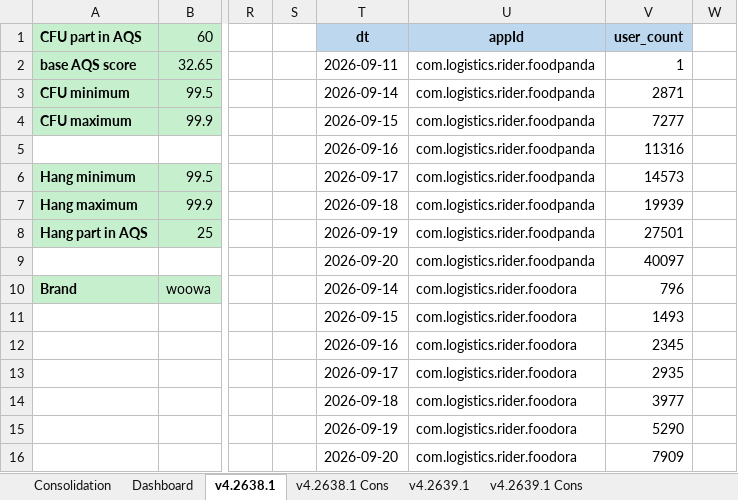
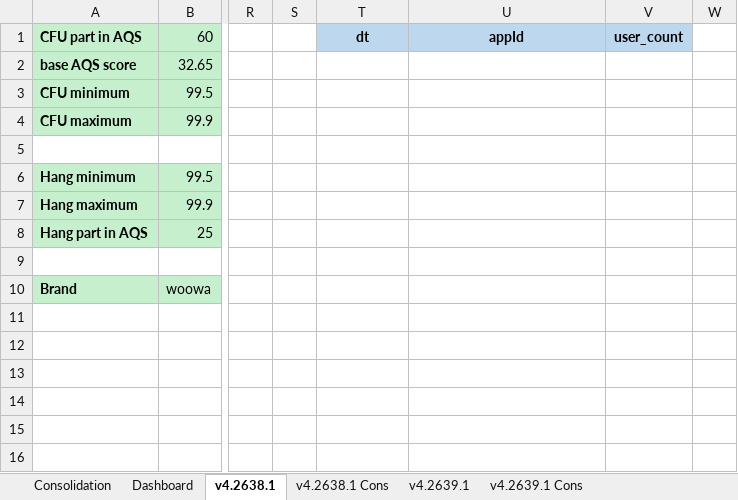
Before and after one commit to shilpa-bansal0401/rider-app-ios-reliability-dashboard, an Excel workbook: consolidation_report/sentry_data.xlsx, sheet v4.2638.1, drawn as a sheet; only a part is shown, gaps mark what is left out; values as stored, in another font and other column widths than the file's, no borders; the diff covers the shown part only; the diff names each change by its address in the sheet, - before the commit and + after, or states it on an @@ line.

```diff
--- a/consolidation_report/sentry_data.xlsx (sheet v4.2638.1)
+++ b/consolidation_report/sentry_data.xlsx (sheet v4.2638.1)
-T2 (dt): 2026-09-11
+T2 (dt): (empty)
-U2:U9 (appId): com.logistics.rider.foodpanda
+U2:U9 (appId): (empty)
-V2 (user_count): 1
+V2 (user_count): (empty)
-T3 (dt): 2026-09-14
+T3 (dt): (empty)
-V3 (user_count): 2871
+V3 (user_count): (empty)
-T4 (dt): 2026-09-15
+T4 (dt): (empty)
-V4 (user_count): 7277
+V4 (user_count): (empty)
-T5 (dt): 2026-09-16
+T5 (dt): (empty)
-V5 (user_count): 11316
+V5 (user_count): (empty)
-T6 (dt): 2026-09-17
+T6 (dt): (empty)
-V6 (user_count): 14573
+V6 (user_count): (empty)
-T7 (dt): 2026-09-18
+T7 (dt): (empty)
-V7 (user_count): 19939
+V7 (user_count): (empty)
-T8 (dt): 2026-09-19
+T8 (dt): (empty)
-V8 (user_count): 27501
+V8 (user_count): (empty)
-T9 (dt): 2026-09-20
+T9 (dt): (empty)
-V9 (user_count): 40097
+V9 (user_count): (empty)
-T10 (dt): 2026-09-14
+T10 (dt): (empty)
-U10:U16 (appId): com.logistics.rider.foodora
+U10:U16 (appId): (empty)
-V10 (user_count): 796
+V10 (user_count): (empty)
-T11 (dt): 2026-09-15
+T11 (dt): (empty)
-V11 (user_count): 1493
+V11 (user_count): (empty)
-T12 (dt): 2026-09-16
+T12 (dt): (empty)
-V12 (user_count): 2345
+V12 (user_count): (empty)
-T13 (dt): 2026-09-17
+T13 (dt): (empty)
-V13 (user_count): 2935
+V13 (user_count): (empty)
-T14 (dt): 2026-09-18
+T14 (dt): (empty)
-V14 (user_count): 3977
+V14 (user_count): (empty)
-T15 (dt): 2026-09-19
+T15 (dt): (empty)
-V15 (user_count): 5290
+V15 (user_count): (empty)
-T16 (dt): 2026-09-20
+T16 (dt): (empty)
-V16 (user_count): 7909
+V16 (user_count): (empty)
```
Also changed, not shown: 25 removed rows and 123 edited cells elsewhere in this sheet, sheet Dashboard, sheet v4.2639.1, sheet Consolidation, 3 other files.
